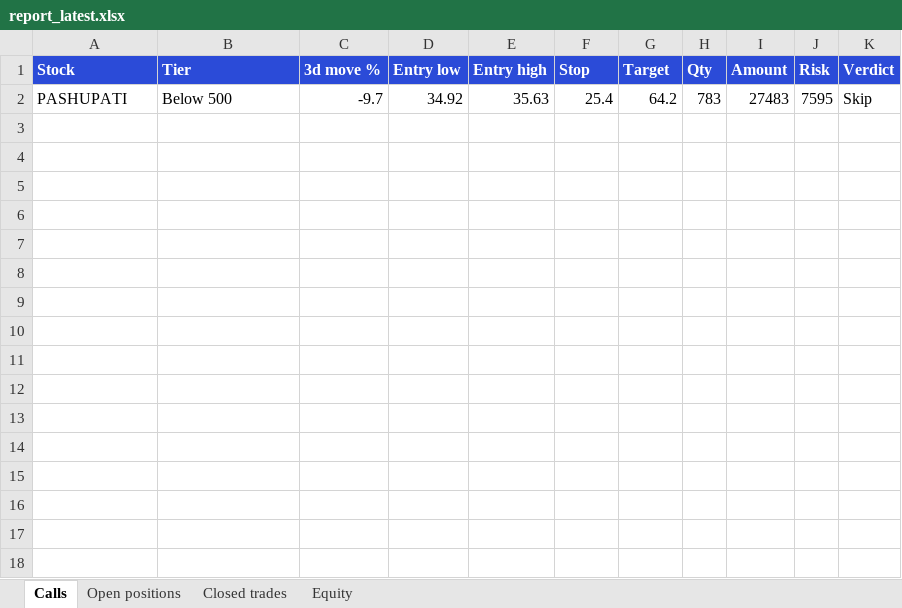
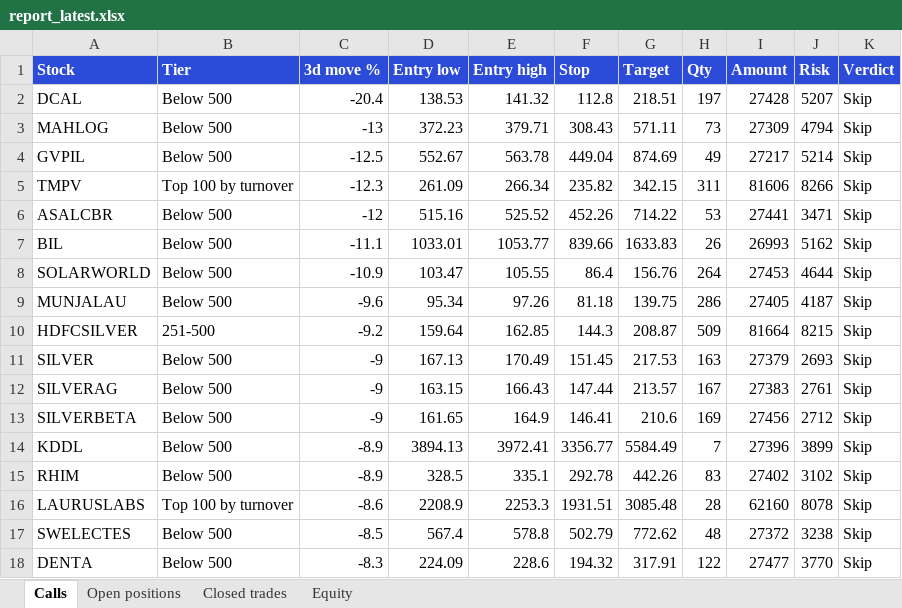
Before and after one commit to divymundra1011/swingbot, an Excel workbook: docs/report_latest.xlsx, sheet Calls, drawn as a sheet; values as stored, in another font and other column widths than the file's, no borders; removed rows and columns are numbered as before the commit, all else as after; the diff names each change by its address in the sheet, - before the commit and + after, or states it on an @@ line.

```diff
--- a/docs/report_latest.xlsx (sheet Calls)
+++ b/docs/report_latest.xlsx (sheet Calls)
-row 2: PASHUPATI | Below 500 | -9.7 | 34.92 | 35.63 | 25.4 | 64.2 | 783 | 27483 | 7595 | Skip
+row 2: DCAL | Below 500 | -20.4 | 138.53 | 141.32 | 112.8 | 218.51 | 197 | 27428 | 5207 | Skip
+row 3: MAHLOG | Below 500 | -13 | 372.23 | 379.71 | 308.43 | 571.11 | 73 | 27309 | 4794 | Skip
+row 4: GVPIL | Below 500 | -12.5 | 552.67 | 563.78 | 449.04 | 874.69 | 49 | 27217 | 5214 | Skip
+row 5: TMPV | Top 100 by turnover | -12.3 | 261.09 | 266.34 | 235.82 | 342.15 | 311 | 81606 | 8266 | Skip
+row 6: ASALCBR | Below 500 | -12 | 515.16 | 525.52 | 452.26 | 714.22 | 53 | 27441 | 3471 | Skip
+row 7: BIL | Below 500 | -11.1 | 1033.01 | 1053.77 | 839.66 | 1633.83 | 26 | 26993 | 5162 | Skip
+row 8: SOLARWORLD | Below 500 | -10.9 | 103.47 | 105.55 | 86.4 | 156.76 | 264 | 27453 | 4644 | Skip
+row 9: MUNJALAU | Below 500 | -9.6 | 95.34 | 97.26 | 81.18 | 139.75 | 286 | 27405 | 4187 | Skip
+row 10: HDFCSILVER | 251-500 | -9.2 | 159.64 | 162.85 | 144.3 | 208.87 | 509 | 81664 | 8215 | Skip
+row 11: SILVER | Below 500 | -9 | 167.13 | 170.49 | 151.45 | 217.53 | 163 | 27379 | 2693 | Skip
+row 12: SILVERAG | Below 500 | -9 | 163.15 | 166.43 | 147.44 | 213.57 | 167 | 27383 | 2761 | Skip
+row 13: SILVERBETA | Below 500 | -9 | 161.65 | 164.9 | 146.41 | 210.6 | 169 | 27456 | 2712 | Skip
+row 14: KDDL | Below 500 | -8.9 | 3894.13 | 3972.41 | 3356.77 | 5584.49 | 7 | 27396 | 3899 | Skip
+row 15: RHIM | Below 500 | -8.9 | 328.5 | 335.1 | 292.78 | 442.26 | 83 | 27402 | 3102 | Skip
+row 16: LAURUSLABS | Top 100 by turnover | -8.6 | 2208.9 | 2253.3 | 1931.51 | 3085.48 | 28 | 62160 | 8078 | Skip
+row 17: SWELECTES | Below 500 | -8.5 | 567.4 | 578.8 | 502.79 | 772.62 | 48 | 27372 | 3238 | Skip
+row 18: DENTA | Below 500 | -8.3 | 224.09 | 228.6 | 194.32 | 317.91 | 122 | 27477 | 3770 | Skip
```
Also changed, not shown: sheet Open positions, sheet Equity, 2 other files.
